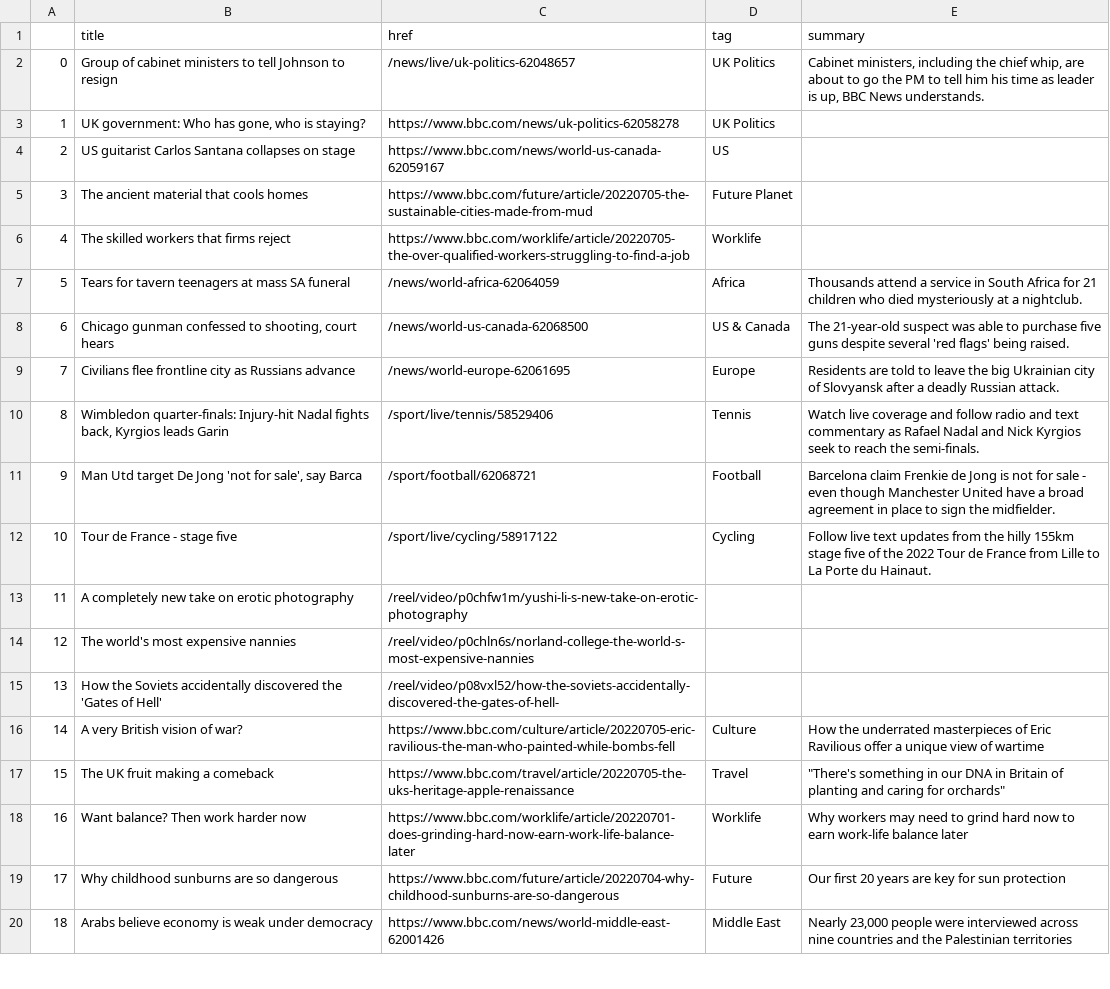
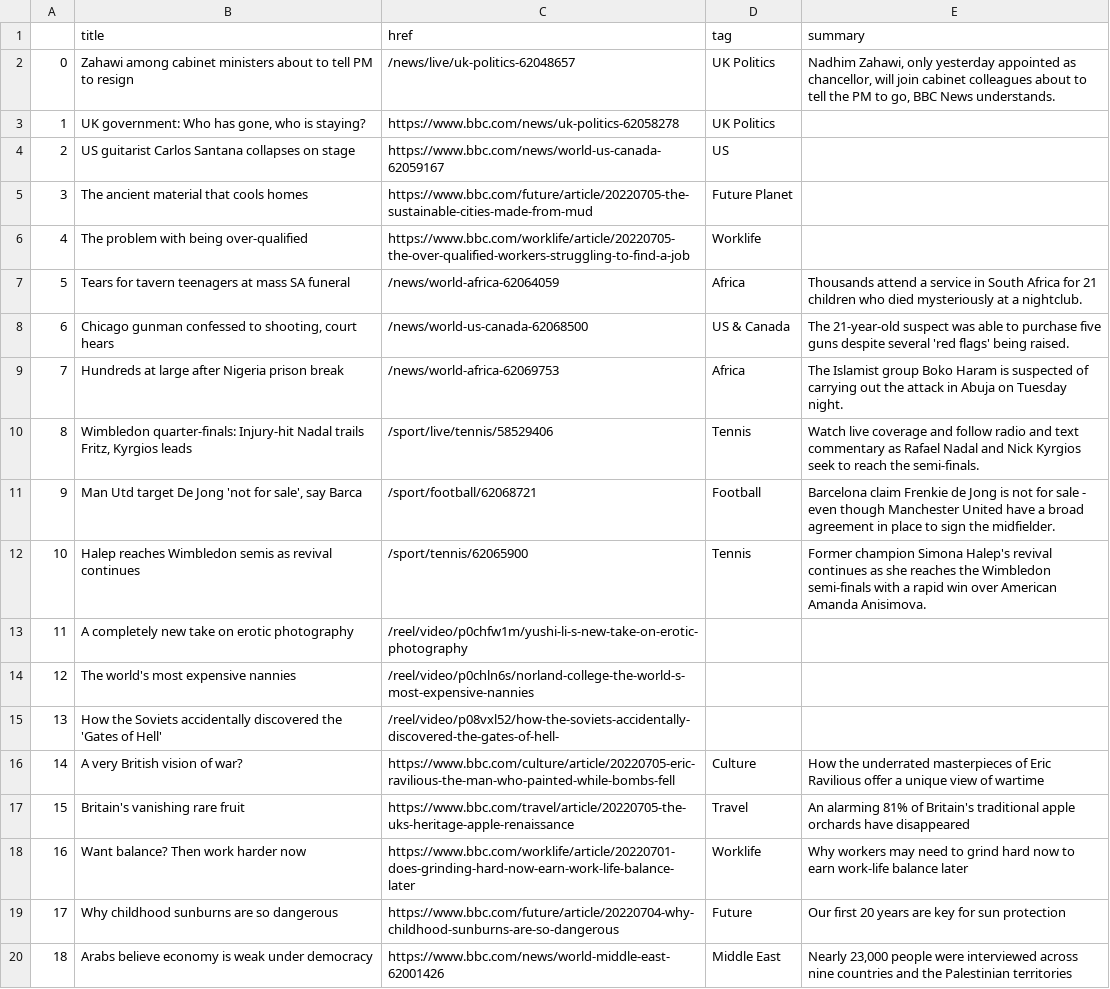
Before and after one commit to msalexford/automatic-scraper, a CSV file: bbc-headlines.csv, drawn as a sheet; only a part is shown.

```diff
--- a/bbc-headlines.csv
+++ b/bbc-headlines.csv
@@ -1,3 +1,3 @@
 ,title,href,tag,summary
-0,Group of cabinet ministers to tell Johnson to resign,/news/live/uk-politics-62048657,UK Politics,"Cabinet ministers, including the chief whip, are about to go the PM to tell him his time as leader is up, BBC News understands."
+0,Zahawi among cabinet ministers about to tell PM to resign,/news/live/uk-politics-62048657,UK Politics,"Nadhim Zahawi, only yesterday appointed as chancellor, will join cabinet colleagues about to tell the PM to go, BBC News understands."
 1,"UK government: Who has gone, who is staying?",https://www.bbc.com/news/uk-politics-62058278,UK Politics,
@@ -5,9 +5,9 @@
 3,The ancient material that cools homes,https://www.bbc.com/future/article/20220705-the-sustainable-cities-made-from-mud,Future Planet,
-4,The skilled workers that firms reject,https://www.bbc.com/worklife/article/20220705-the-over-qualified-workers-struggling-to-find-a-job,Worklife,
+4,The problem with being over-qualified,https://www.bbc.com/worklife/article/20220705-the-over-qualified-workers-struggling-to-find-a-job,Worklife,
 5,Tears for tavern teenagers at mass SA funeral,/news/world-africa-62064059,Africa,Thousands attend a service in South Africa for 21 children who died mysteriously at a nightclub.
 6,"Chicago gunman confessed to shooting, court hears",/news/world-us-canada-62068500,US & Canada,The 21-year-old suspect was able to purchase five guns despite several 'red flags' being raised.
-7,Civilians flee frontline city as Russians advance,/news/world-europe-62061695,Europe,Residents are told to leave the big Ukrainian city of Slovyansk after a deadly Russian attack.
-8,"Wimbledon quarter-finals: Injury-hit Nadal fights back, Kyrgios leads Garin",/sport/live/tennis/58529406,Tennis,Watch live coverage and follow radio and text commentary as Rafael Nadal and Nick Kyrgios seek to reach the semi-finals.
+7,Hundreds at large after Nigeria prison break,/news/world-africa-62069753,Africa,The Islamist group Boko Haram is suspected of carrying out the attack in Abuja on Tuesday night.
+8,"Wimbledon quarter-finals: Injury-hit Nadal trails Fritz, Kyrgios leads",/sport/live/tennis/58529406,Tennis,Watch live coverage and follow radio and text commentary as Rafael Nadal and Nick Kyrgios seek to reach the semi-finals.
 9,"Man Utd target De Jong 'not for sale', say Barca",/sport/football/62068721,Football,Barcelona claim Frenkie de Jong is not for sale - even though Manchester United have a broad agreement in place to sign the midfielder.
-10,Tour de France - stage five,/sport/live/cycling/58917122,Cycling,Follow live text updates from the hilly 155km stage five of the 2022 Tour de France from Lille to La Porte du Hainaut.
+10,Halep reaches Wimbledon semis as revival continues,/sport/tennis/62065900,Tennis,Former champion Simona Halep's revival continues as she reaches the Wimbledon semi-finals with a rapid win over American Amanda Anisimova.
 11,A completely new take on erotic photography,/reel/video/p0chfw1m/yushi-li-s-new-take-on-erotic-photography,,
@@ -16,3 +16,3 @@
 14,A very British vision of war?,https://www.bbc.com/culture/article/20220705-eric-ravilious-the-man-who-painted-while-bombs-fell,Culture,How the underrated masterpieces of Eric Ravilious offer a unique view of wartime
-15,The UK fruit making a comeback,https://www.bbc.com/travel/article/20220705-the-uks-heritage-apple-renaissance,Travel,"""There's something in our DNA in Britain of planting and caring for orchards"""
+15,Britain's vanishing rare fruit,https://www.bbc.com/travel/article/20220705-the-uks-heritage-apple-renaissance,Travel,An alarming 81% of Britain's traditional apple orchards have disappeared
 16,Want balance? Then work harder now,https://www.bbc.com/worklife/article/20220701-does-grinding-hard-now-earn-work-life-balance-later,Worklife,Why workers may need to grind hard now to earn work-life balance later
```
